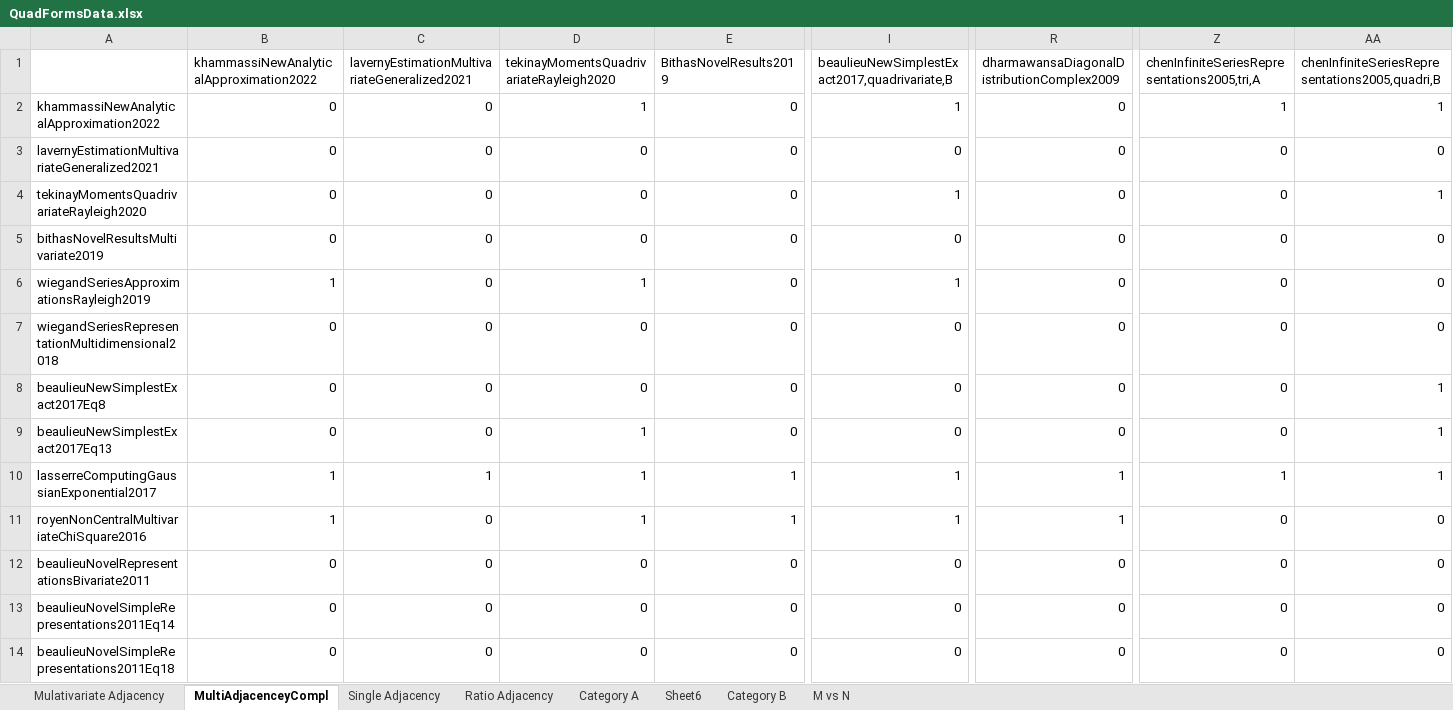
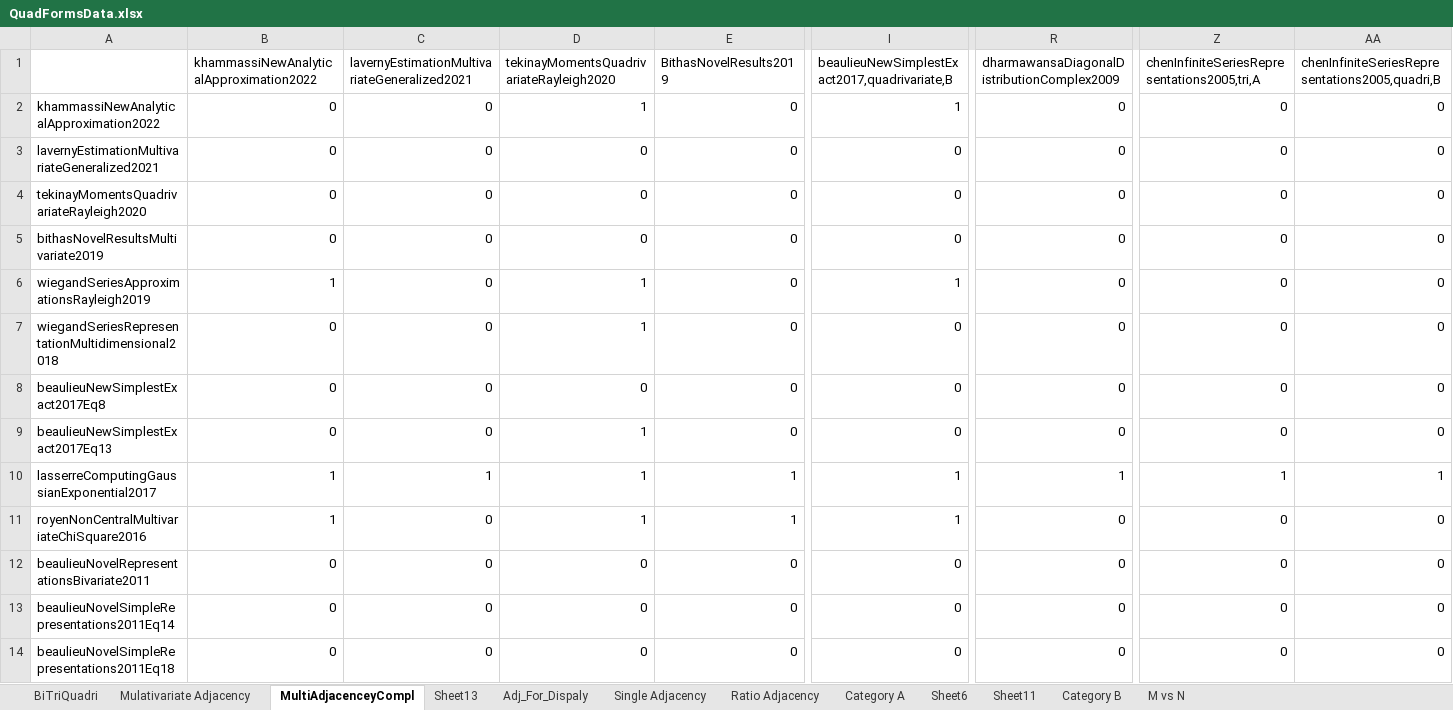
Before and after one commit to MohanadAhmed/QuadFormsTaxoAuto, an Excel workbook: QuadFormsData.xlsx, sheet MultiAdjacenceyCompl, drawn as a sheet; only a part is shown, gaps mark what is left out; values as stored, in another font and other column widths than the file's, no borders; charts and pictures and table styles not drawn; the diff covers the shown part only; the diff names each change by its address in the sheet, - before the commit and + after, or states it on an @@ line.

```diff
--- a/QuadFormsData.xlsx (sheet MultiAdjacenceyCompl)
+++ b/QuadFormsData.xlsx (sheet MultiAdjacenceyCompl)
+sheet tab: BiTriQuadri
+sheet tab: Sheet13
+sheet tab: Adj_For_Dispaly
+sheet tab: Sheet11
-Z2: 1
+Z2: 0
-AA2: 1
+AA2: 0
-I4: 1
+I4: 0
-AA4: 1
+AA4: 0
-D7: 0
+D7: 1
-AA8:AA9: 1
+AA8:AA9: 0
-R11: 1
+R11: 0
```
Also changed, not shown: 1 added row, 1 removed row and 16 edited cells elsewhere in this sheet, sheet Category A, charts or pictures, 6 other files.
